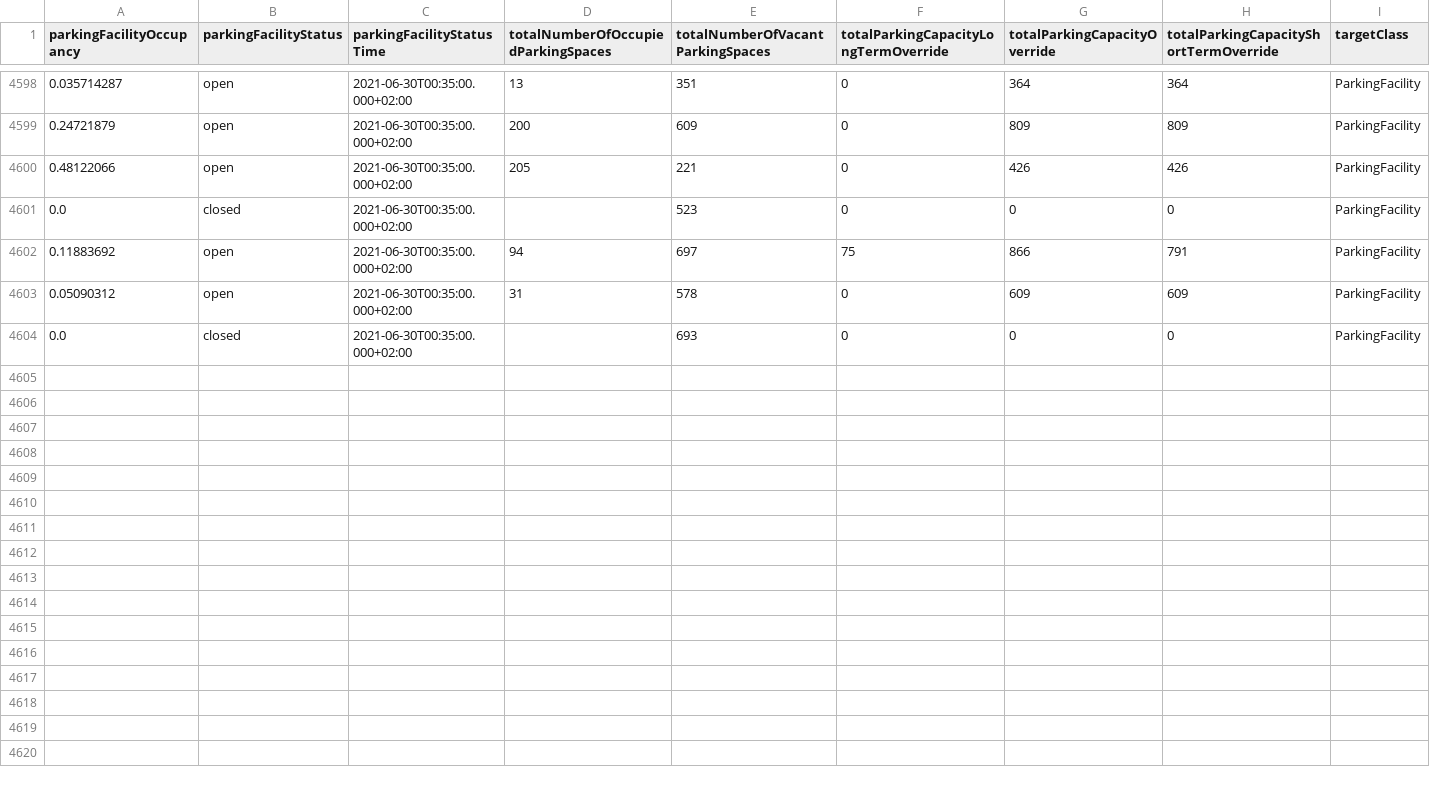
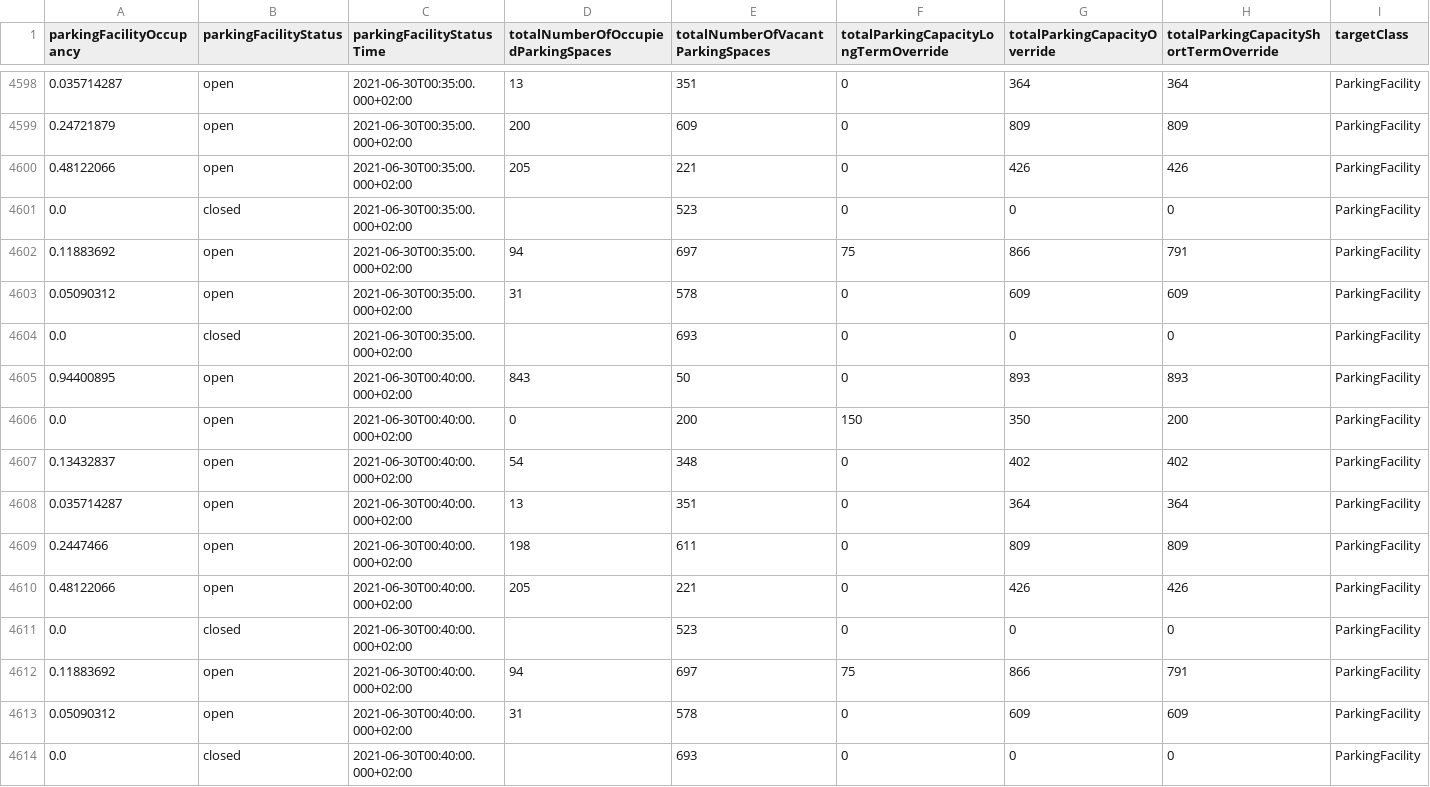
Before and after one commit to Dschaykib/parkingdata, a CSV file: data/facility.csv, drawn as a sheet; only a part is shown, gaps mark what is left out; rows hold the shown columns only; the diff names each change by its address in the sheet, - before the commit and + after, or states it on an @@ line.

```diff
--- a/data/facility.csv
+++ b/data/facility.csv
+row 4605: 0.94400895 | open | 2021-06-30T00:40:00.000+02:00 | 843 | 50 | 0 | 893 | 893 | ParkingFacility
+row 4606: 0.0 | open | 2021-06-30T00:40:00.000+02:00 | 0 | 200 | 150 | 350 | 200 | ParkingFacility
+row 4607: 0.13432837 | open | 2021-06-30T00:40:00.000+02:00 | 54 | 348 | 0 | 402 | 402 | ParkingFacility
+row 4608: 0.035714287 | open | 2021-06-30T00:40:00.000+02:00 | 13 | 351 | 0 | 364 | 364 | ParkingFacility
+row 4609: 0.2447466 | open | 2021-06-30T00:40:00.000+02:00 | 198 | 611 | 0 | 809 | 809 | ParkingFacility
+row 4610: 0.48122066 | open | 2021-06-30T00:40:00.000+02:00 | 205 | 221 | 0 | 426 | 426 | ParkingFacility
+row 4611: 0.0 | closed | 2021-06-30T00:40:00.000+02:00 |  | 523 | 0 | 0 | 0 | ParkingFacility
+row 4612: 0.11883692 | open | 2021-06-30T00:40:00.000+02:00 | 94 | 697 | 75 | 866 | 791 | ParkingFacility
+row 4613: 0.05090312 | open | 2021-06-30T00:40:00.000+02:00 | 31 | 578 | 0 | 609 | 609 | ParkingFacility
+row 4614: 0.0 | closed | 2021-06-30T00:40:00.000+02:00 |  | 693 | 0 | 0 | 0 | ParkingFacility
```
Also changed, not shown: data/area.csv, 1 other file.
